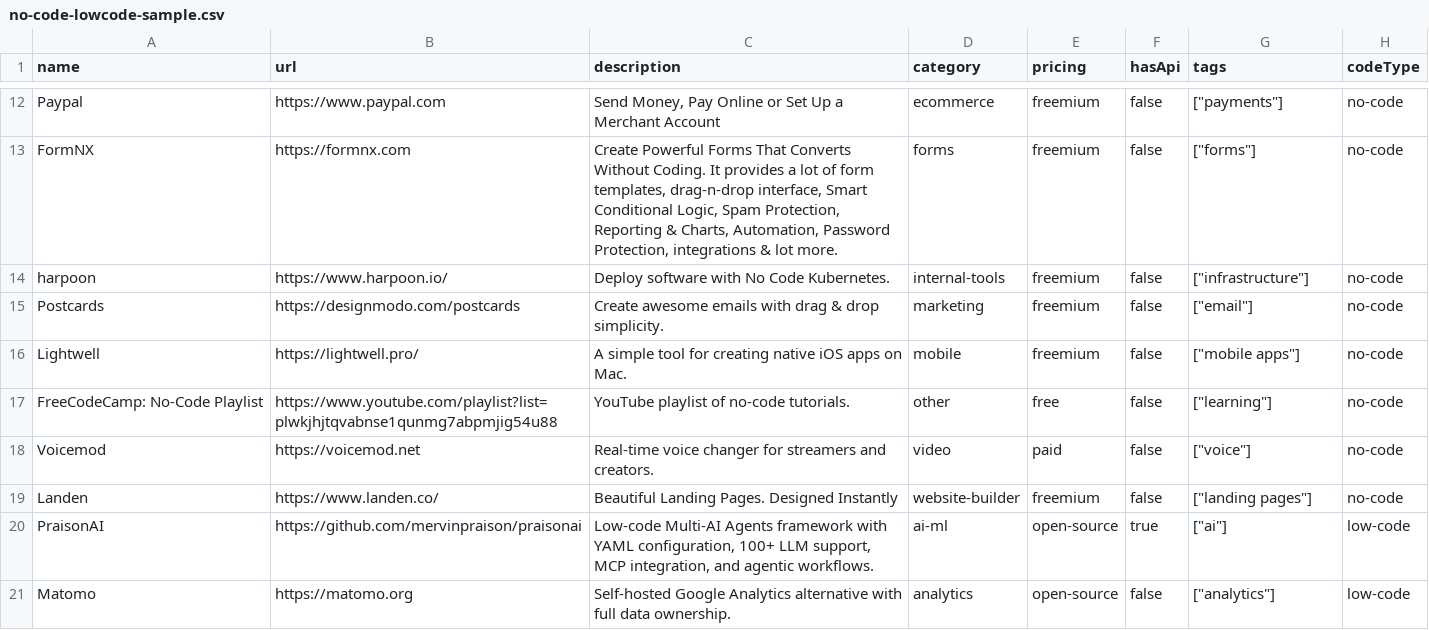
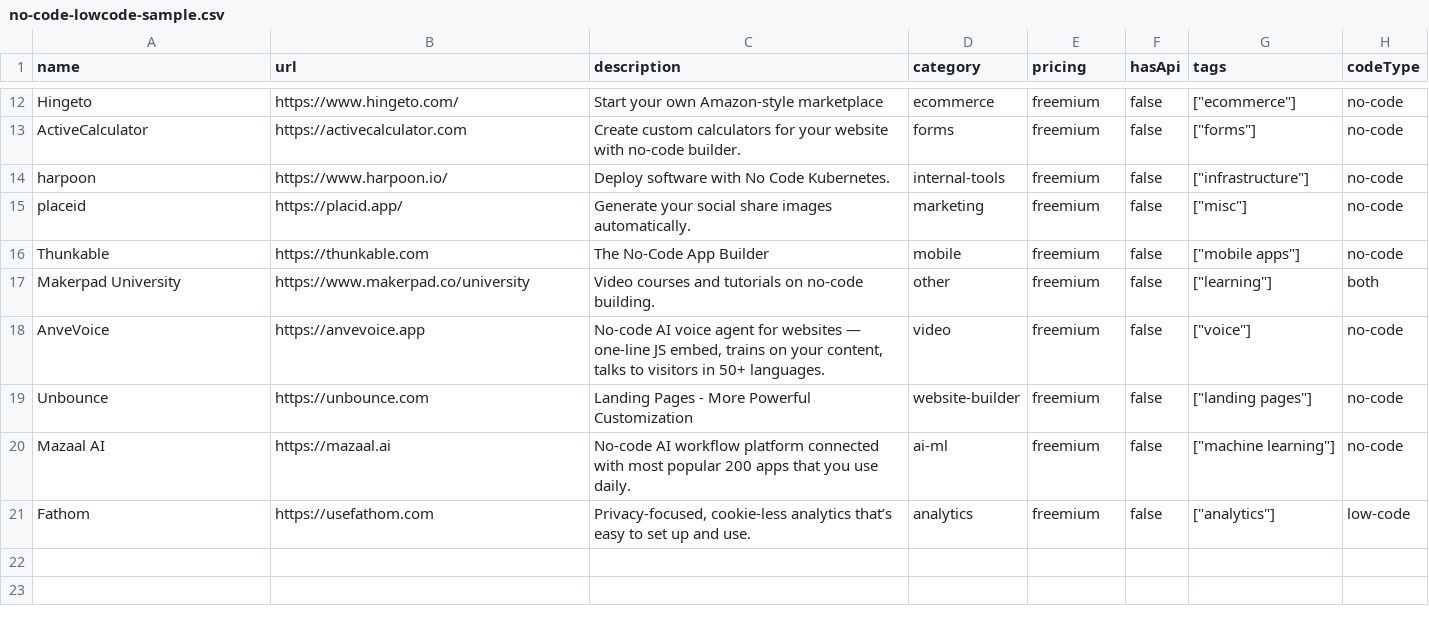
Before and after one commit to futdevpro/niche-datasets-free, a CSV file: no-code-lowcode-sample.csv, drawn as a sheet; only a part is shown, gaps mark what is left out; removed rows and columns are numbered as before the commit, all else as after; the diff covers the shown part only; the diff names each change by its address in the sheet, - before the commit and + after, or states it on an @@ line.

Commit message:
data: refresh no-code-lowcode sample (566 records)

```diff
--- a/no-code-lowcode-sample.csv
+++ b/no-code-lowcode-sample.csv
-A12 (name): Paypal
+A12 (name): Hingeto
-B12 (url): https://www.paypal.com
+B12 (url): https://www.hingeto.com/
-C12 (description): Send Money, Pay Online or Set Up a Merchant Account
+C12 (description): Start your own Amazon-style marketplace
-G12 (tags): ["payments"]
+G12 (tags): ["ecommerce"]
-A13 (name): FormNX
+A13 (name): ActiveCalculator
-B13 (url): https://formnx.com
+B13 (url): https://activecalculator.com
-C13 (description): Create Powerful Forms That Converts Without Coding. It provides a lot of form templates, drag-n-drop interface, Smart Conditional Logic, Spam Protection, Reporting & Charts, Automation, Password Protection, integrations & lot more.
+C13 (description): Create custom calculators for your website with no-code builder.
-A15 (name): Postcards
+A15 (name): placeid
-B15 (url): https://designmodo.com/postcards
+B15 (url): https://placid.app/
-C15 (description): Create awesome emails with drag & drop simplicity.
+C15 (description): Generate your social share images automatically.
-G15 (tags): ["email"]
+G15 (tags): ["misc"]
-A16 (name): Lightwell
+A16 (name): Thunkable
-B16 (url): https://lightwell.pro/
+B16 (url): https://thunkable.com
-C16 (description): A simple tool for creating native iOS apps on Mac.
+C16 (description): The No-Code App Builder
-A17 (name): FreeCodeCamp: No-Code Playlist
+A17 (name): Makerpad University
-B17 (url): https://www.youtube.com/playlist?list=plwkjhjtqvabnse1qunmg7abpmjig54u88
+B17 (url): https://www.makerpad.co/university
-C17 (description): YouTube playlist of no-code tutorials.
+C17 (description): Video courses and tutorials on no-code building.
-E17 (pricing): free
+E17 (pricing): freemium
-H17 (codeType): no-code
+H17 (codeType): both
-A18 (name): Voicemod
+A18 (name): AnveVoice
-B18 (url): https://voicemod.net
+B18 (url): https://anvevoice.app
-C18 (description): Real-time voice changer for streamers and creators.
+C18 (description): No-code AI voice agent for websites — one-line JS embed, trains on your content, talks to visitors in 50+ languages.
-E18 (pricing): paid
+E18 (pricing): freemium
-A19 (name): Landen
+A19 (name): Unbounce
-B19 (url): https://www.landen.co/
+B19 (url): https://unbounce.com
-C19 (description): Beautiful Landing Pages. Designed Instantly
+C19 (description): Landing Pages - More Powerful Customization
-row 20: PraisonAI | https://github.com/mervinpraison/praisonai | Low-code Multi-AI Agents framework with YAML configuration, 100+ LLM support, MCP integration, and agentic workflows. | ai-ml | open-source | true | ["ai"] | low-code
+row 20: Mazaal AI | https://mazaal.ai | No-code AI workflow platform connected with most popular 200 apps that you use daily. | ai-ml | freemium | false | ["machine learning"] | no-code
-A21 (name): Matomo
+A21 (name): Fathom
-B21 (url): https://matomo.org
+B21 (url): https://usefathom.com
-C21 (description): Self-hosted Google Analytics alternative with full data ownership.
+C21 (description): Privacy-focused, cookie-less analytics that’s easy to set up and use.
-E21 (pricing): open-source
+E21 (pricing): freemium
```
Also changed, not shown: 3 added rows, 3 removed rows and 23 edited cells elsewhere in this file, 1 other file.
